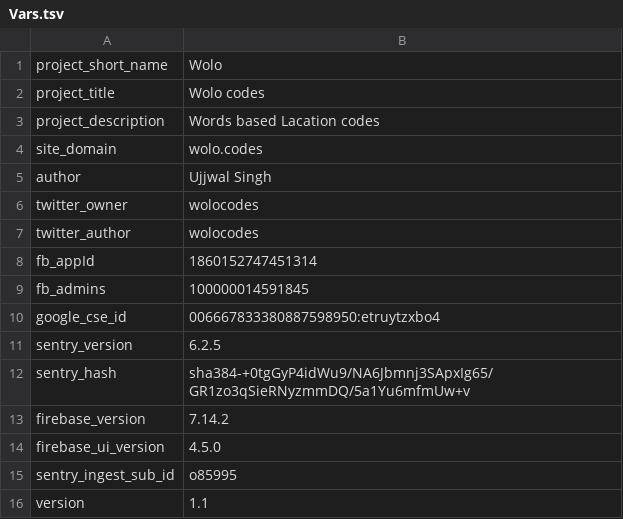
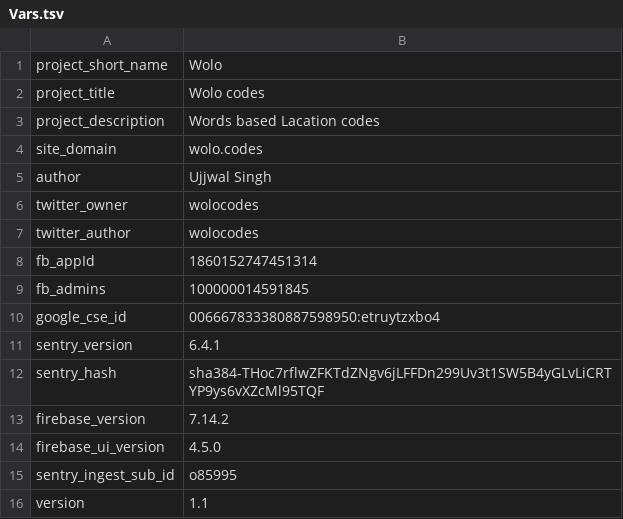
Before and after one commit to wolo-code/web-app, a TSV file: Root/Config/Vars.tsv, drawn as a sheet.

Commit message:
Updated: Sentry

```diff
--- a/Root/Config/Vars.tsv
+++ b/Root/Config/Vars.tsv
@@ -10,4 +10,4 @@ fb_admins	100000014591845
 google_cse_id	006667833380887598950:etruytzxbo4
-sentry_version	6.2.5
-sentry_hash	sha384-+0tgGyP4idWu9/NA6Jbmnj3SApxIg65/GR1zo3qSieRNyzmmDQ/5a1Yu6mfmUw+v
+sentry_version	6.4.1
+sentry_hash	sha384-THoc7rflwZFKTdZNgv6jLFFDn299Uv3t1SW5B4yGLvLiCRTYP9ys6vXZcMl95TQF
 firebase_version	7.14.2
```
